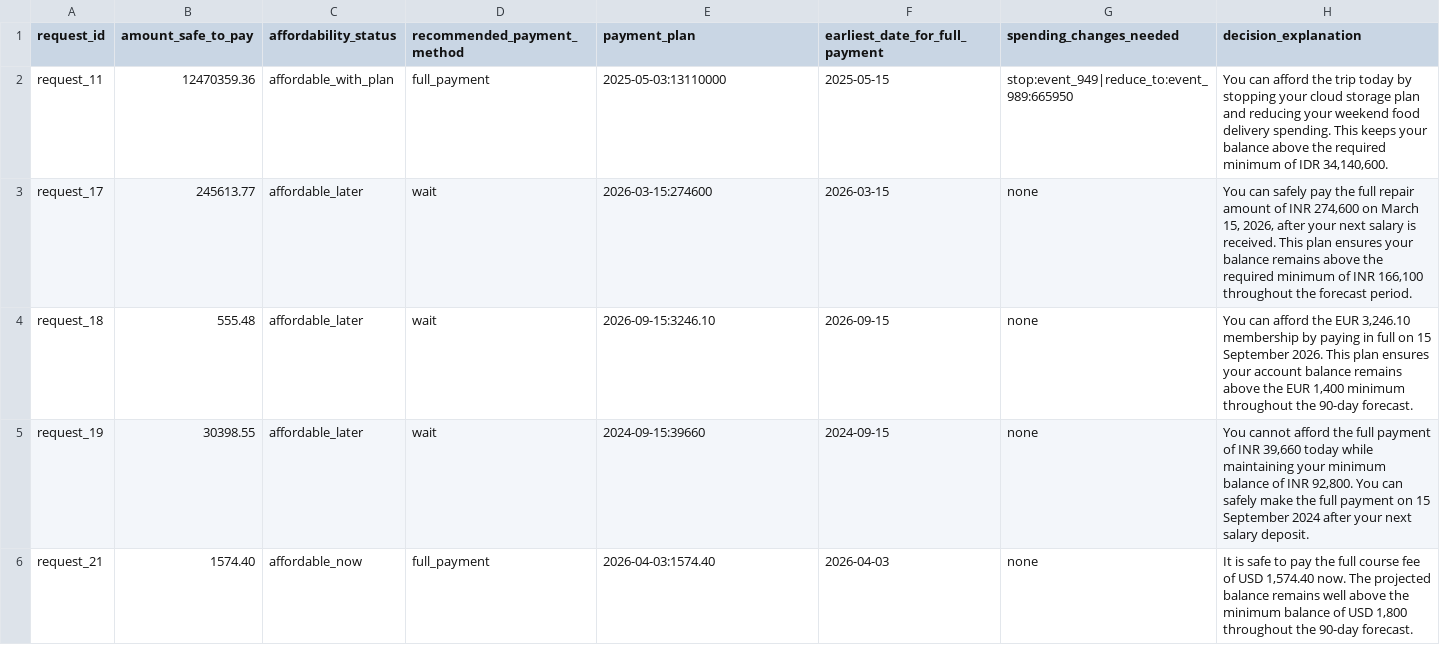
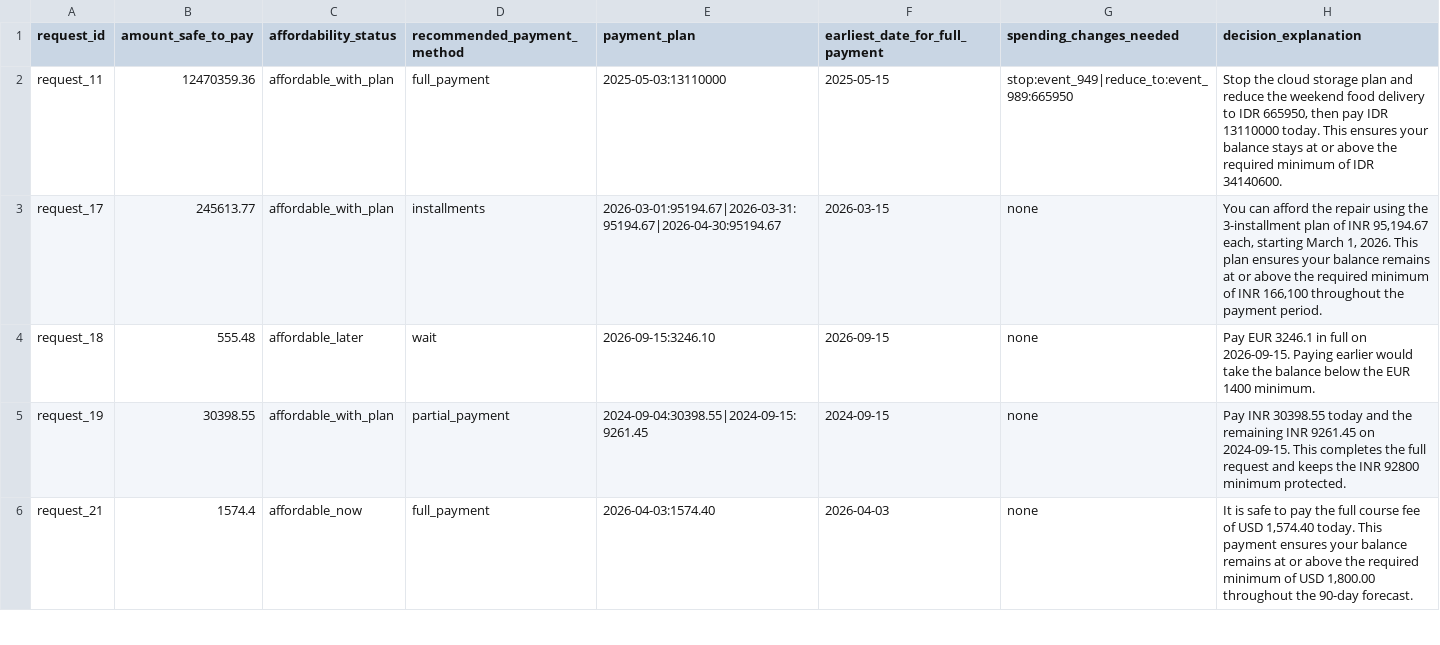
Before and after one commit to MHRDYN7/hackerrank-orchestrate-september26, a CSV file: code/evaluation/sample_predictions.csv, drawn as a sheet; only a part is shown; the diff covers the shown part only.

```diff
--- a/code/evaluation/sample_predictions.csv
+++ b/code/evaluation/sample_predictions.csv
@@ -1,6 +1,6 @@
 request_id,amount_safe_to_pay,affordability_status,recommended_payment_method,payment_plan,earliest_date_for_full_payment,spending_changes_needed,decision_explanation
-request_11,12470359.36,affordable_with_plan,full_payment,2025-05-03:13110000,2025-05-15,stop:event_949|reduce_to:event_989:665950,"You can afford the trip today by stopping your cloud storage plan and reducing your weekend food delivery spending. This keeps your balance above the required minimum of IDR 34,140,600."
-request_17,245613.77,affordable_later,wait,2026-03-15:274600,2026-03-15,none,"You can safely pay the full repair amount of INR 274,600 on March 15, 2026, after your next salary is received. This plan ensures your balance remains above the required minimum of INR 166,100 throughout the forecast period."
-request_18,555.48,affordable_later,wait,2026-09-15:3246.10,2026-09-15,none,"You can afford the EUR 3,246.10 membership by paying in full on 15 September 2026. This plan ensures your account balance remains above the EUR 1,400 minimum throughout the 90-day forecast."
-request_19,30398.55,affordable_later,wait,2024-09-15:39660,2024-09-15,none,"You cannot afford the full payment of INR 39,660 today while maintaining your minimum balance of INR 92,800. You can safely make the full payment on 15 September 2024 after your next salary deposit."
-request_21,1574.40,affordable_now,full_payment,2026-04-03:1574.40,2026-04-03,none,"It is safe to pay the full course fee of USD 1,574.40 now. The projected balance remains well above the minimum balance of USD 1,800 throughout the 90-day forecast."
+request_11,12470359.36,affordable_with_plan,full_payment,2025-05-03:13110000,2025-05-15,stop:event_949|reduce_to:event_989:665950,"Stop the cloud storage plan and reduce the weekend food delivery to IDR 665950, then pay IDR 13110000 today. This ensures your balance stays at or above the required minimum of IDR 34140600."
+request_17,245613.77,affordable_with_plan,installments,2026-03-01:95194.67|2026-03-31:95194.67|2026-04-30:95194.67,2026-03-15,none,"You can afford the repair using the 3-installment plan of INR 95,194.67 each, starting March 1, 2026. This plan ensures your balance remains at or above the required minimum of INR 166,100 throughout the payment period."
+request_18,555.48,affordable_later,wait,2026-09-15:3246.10,2026-09-15,none,Pay EUR 3246.1 in full on 2026-09-15. Paying earlier would take the balance below the EUR 1400 minimum.
+request_19,30398.55,affordable_with_plan,partial_payment,2024-09-04:30398.55|2024-09-15:9261.45,2024-09-15,none,Pay INR 30398.55 today and the remaining INR 9261.45 on 2024-09-15. This completes the full request and keeps the INR 92800 minimum protected.
+request_21,1574.4,affordable_now,full_payment,2026-04-03:1574.40,2026-04-03,none,"It is safe to pay the full course fee of USD 1,574.40 today. This payment ensures your balance remains at or above the required minimum of USD 1,800.00 throughout the 90-day forecast."
```
Also changed, not shown: 62 edited cells elsewhere in this file, 1 other file.
